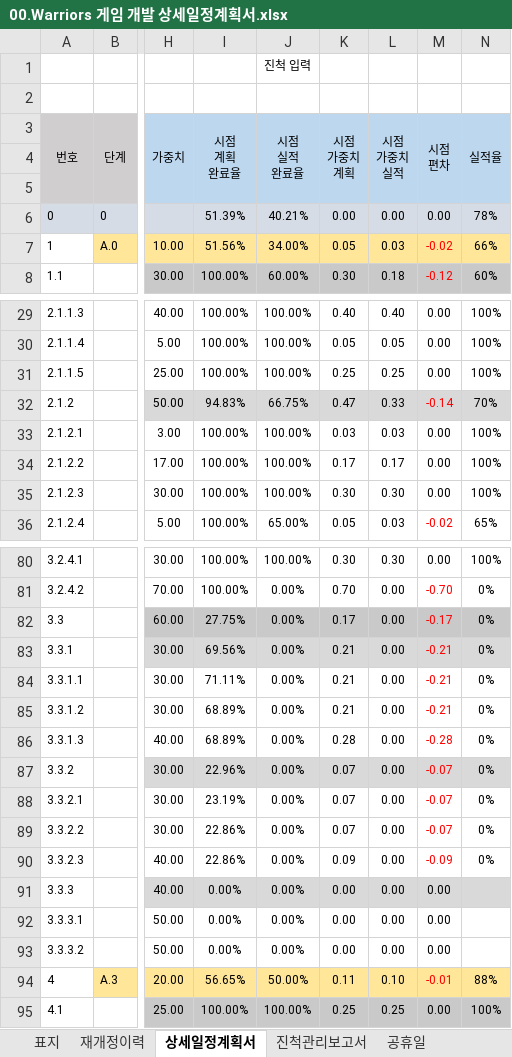
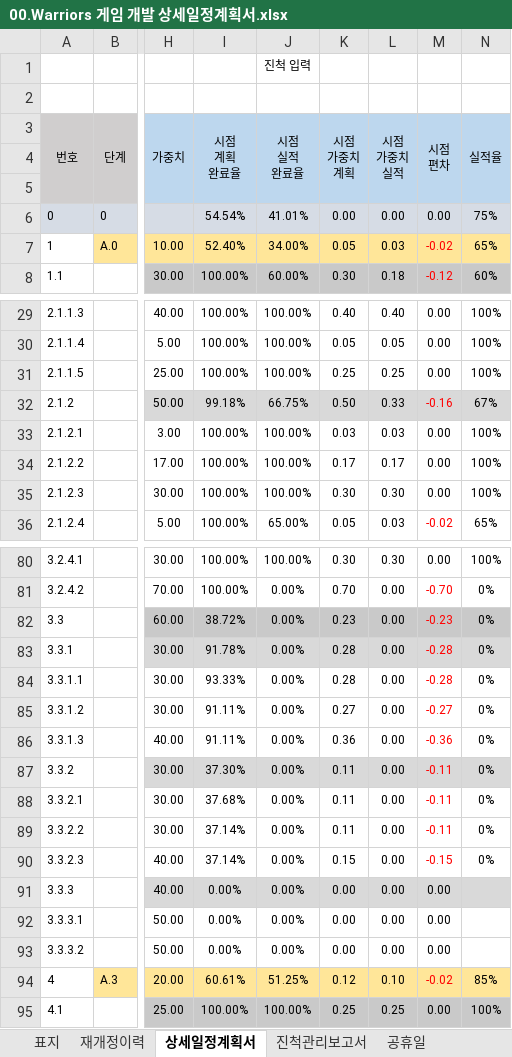
Before and after one commit to kwanGDss/Warriors, an Excel workbook: Documents/00.Warriors 게임 개발 상세일정계획서.xlsx, sheet 상세일정계획서, drawn as a sheet; only a part is shown, gaps mark what is left out; values as stored, in another font and other column widths than the file's, no borders; charts and pictures and conditional formats not drawn; the diff covers the shown part only; the diff names each change by its address in the sheet, - before the commit and + after, or states it on an @@ line.

```diff
--- a/Documents/00.Warriors 게임 개발 상세일정계획서.xlsx (sheet 상세일정계획서)
+++ b/Documents/00.Warriors 게임 개발 상세일정계획서.xlsx (sheet 상세일정계획서)
-I6 (시점 계획 완료율): 51.39%
+I6 (시점 계획 완료율): 54.54%
-J6 (시점 실적 완료율): 40.21%
+J6 (시점 실적 완료율): 41.01%
-N6 (실적율): 78%
+N6 (실적율): 75%
-I7 (시점 계획 완료율): 51.56%
+I7 (시점 계획 완료율): 52.40%
-N7 (실적율): 66%
+N7 (실적율): 65%
-I32 (시점 계획 완료율): 94.83%
+I32 (시점 계획 완료율): 99.18%
-K32 (시점 가중치 계획): 0.47
+K32 (시점 가중치 계획): 0.50
-M32 (시점 편차): -0.14
+M32 (시점 편차): -0.16
-N32 (실적율): 70%
+N32 (실적율): 67%
-I82 (시점 계획 완료율): 27.75%
+I82 (시점 계획 완료율): 38.72%
-K82 (시점 가중치 계획): 0.17
+K82 (시점 가중치 계획): 0.23
-M82 (시점 편차): -0.17
+M82 (시점 편차): -0.23
-I83 (시점 계획 완료율): 69.56%
+I83 (시점 계획 완료율): 91.78%
-K83:K84 (시점 가중치 계획): 0.21
+K83:K84 (시점 가중치 계획): 0.28
-M83:M84 (시점 편차): -0.21
+M83:M84 (시점 편차): -0.28
-I84 (시점 계획 완료율): 71.11%
+I84 (시점 계획 완료율): 93.33%
-I85:I86 (시점 계획 완료율): 68.89%
+I85:I86 (시점 계획 완료율): 91.11%
-K85 (시점 가중치 계획): 0.21
+K85 (시점 가중치 계획): 0.27
-M85 (시점 편차): -0.21
+M85 (시점 편차): -0.27
-K86 (시점 가중치 계획): 0.28
+K86 (시점 가중치 계획): 0.36
-M86 (시점 편차): -0.28
+M86 (시점 편차): -0.36
-I87 (시점 계획 완료율): 22.96%
+I87 (시점 계획 완료율): 37.30%
-K87:K89 (시점 가중치 계획): 0.07
+K87:K89 (시점 가중치 계획): 0.11
-M87:M89 (시점 편차): -0.07
+M87:M89 (시점 편차): -0.11
-I88 (시점 계획 완료율): 23.19%
+I88 (시점 계획 완료율): 37.68%
-I89:I90 (시점 계획 완료율): 22.86%
+I89:I90 (시점 계획 완료율): 37.14%
-K90 (시점 가중치 계획): 0.09
+K90 (시점 가중치 계획): 0.15
-M90 (시점 편차): -0.09
+M90 (시점 편차): -0.15
-I94 (시점 계획 완료율): 56.65%
+I94 (시점 계획 완료율): 60.61%
-J94 (시점 실적 완료율): 50.00%
+J94 (시점 실적 완료율): 51.25%
-K94 (시점 가중치 계획): 0.11
+K94 (시점 가중치 계획): 0.12
-M94 (시점 편차): -0.01
+M94 (시점 편차): -0.02
-N94 (실적율): 88%
+N94 (실적율): 85%
```
Also changed, not shown: 174 edited cells and cell formats elsewhere in this sheet, sheet 진척관리보고서, 8 other files.
